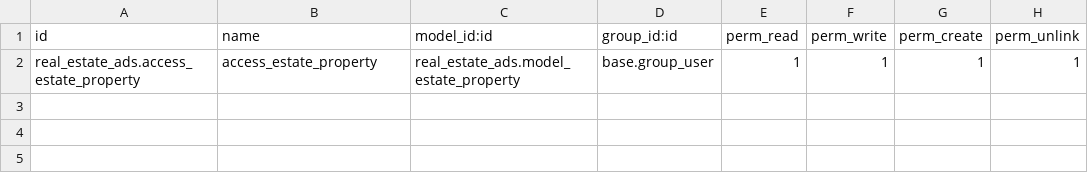
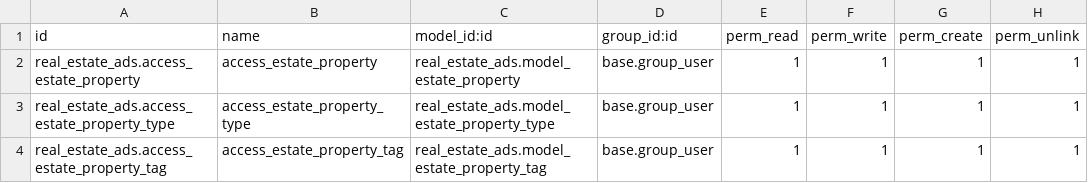
Before and after one commit to mm1544/Real-Estate-Odoo, a CSV file: security/ir.model.access.csv, drawn as a sheet; the diff names each change by its address in the sheet, - before the commit and + after, or states it on an @@ line.

Commit message:
Add Tags model

```diff
--- a/security/ir.model.access.csv
+++ b/security/ir.model.access.csv
+row 3: real_estate_ads.access_estate_property_type | access_estate_property_type | real_estate_ads.model_estate_property_type | base.group_user | 1 | 1 | 1 | 1
+row 4: real_estate_ads.access_estate_property_tag | access_estate_property_tag | real_estate_ads.model_estate_property_tag | base.group_user | 1 | 1 | 1 | 1
```
Also changed, not shown: 7 other files.
